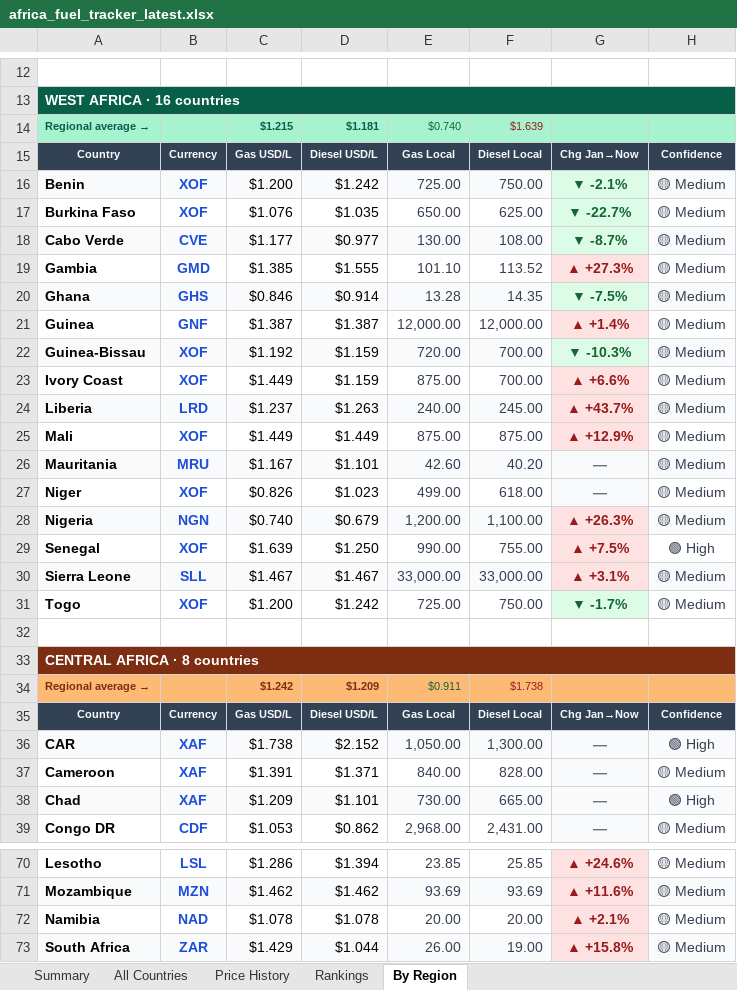
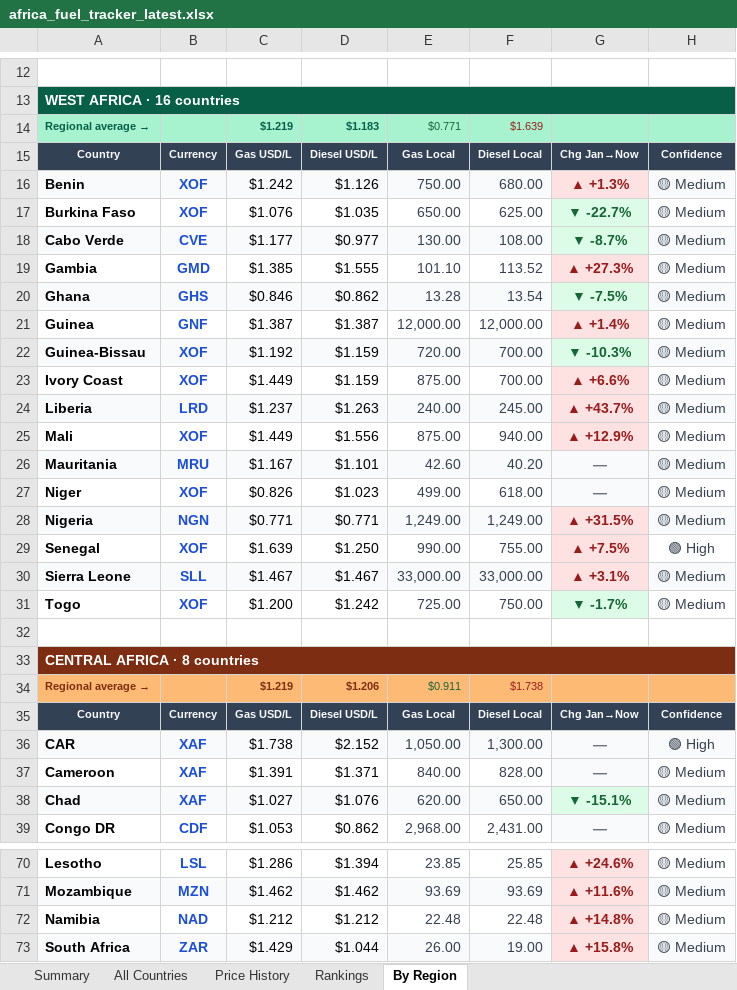
Before and after one commit to Data-Innovation-For-Africa/africa-fuel-tracker, an Excel workbook: africa_fuel_tracker_latest.xlsx, sheet By Region, drawn as a sheet; only a part is shown, gaps mark what is left out; values as stored, in another font and other column widths than the file's, no borders; removed rows and columns are numbered as before the commit, all else as after; the diff covers the shown part only; the diff names each change by its address in the sheet, - before the commit and + after, or states it on an @@ line.

```diff
--- a/africa_fuel_tracker_latest.xlsx (sheet By Region)
+++ b/africa_fuel_tracker_latest.xlsx (sheet By Region)
-C14: $1.215
+C14: $1.219
-D14: $1.181
+D14: $1.183
-E14: $0.740
+E14: $0.771
-C16: $1.200
+C16: $1.242
-D16: $1.242
+D16: $1.126
-E16: 725.00
+E16: 750.00
-F16: 750.00
+F16: 680.00
-G16: ▼ -2.1%
+G16: ▲ +1.3%
@@ G16 fill: #DCFCE7 → #FEE2E2, text colour: #166534 → #991B1B @@
-D20: $0.914
+D20: $0.862
-F20: 14.35
+F20: 13.54
-D25: $1.449
+D25: $1.556
-F25: 875.00
+F25: 940.00
-C28: $0.740
+C28: $0.771
-D28: $0.679
+D28: $0.771
-E28: 1,200.00
+E28: 1,249.00
-F28: 1,100.00
+F28: 1,249.00
-G28: ▲ +26.3%
+G28: ▲ +31.5%
-C34: $1.242
+C34: $1.219
-D34: $1.209
+D34: $1.206
-row 38: Chad | XAF | $1.209 | $1.101 | 730.00 | 665.00 | — | 🟢 High
+row 38: Chad | XAF | $1.027 | $1.076 | 620.00 | 650.00 | ▼ -15.1% | 🟡 Medium
-C72: $1.078
+C72: $1.212
-D72: $1.078
+D72: $1.212
-E72: 20.00
+E72: 22.48
-F72: 20.00
+F72: 22.48
-G72: ▲ +2.1%
+G72: ▲ +14.8%
```
Also changed, not shown: 9 edited cells elsewhere in this sheet, sheet Rankings, sheet Price History, sheet All Countries, sheet Summary, 3 other files.
